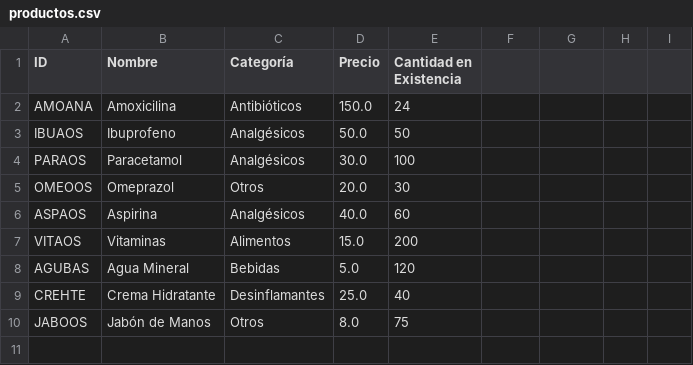
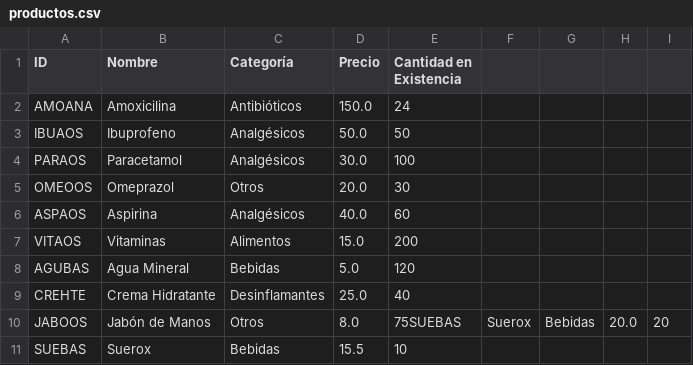
Before and after one commit to WokerSilva/PracFundBasesDatos, a CSV file: Practica01FBDatos/productos.csv, drawn as a sheet.

```diff
--- a/Practica01FBDatos/productos.csv
+++ b/Practica01FBDatos/productos.csv
@@ -9,2 +9,3 @@ AGUBAS, Agua Mineral, Bebidas, 5.0, 120
 CREHTE, Crema Hidratante, Desinflamantes, 25.0, 40
-JABOOS, Jabón de Manos, Otros, 8.0, 75
+JABOOS, Jabón de Manos, Otros, 8.0, 75SUEBAS,Suerox,Bebidas,20.0,20
+SUEBAS,Suerox,Bebidas,15.5,10
```
Also changed, not shown: 3 other files.
